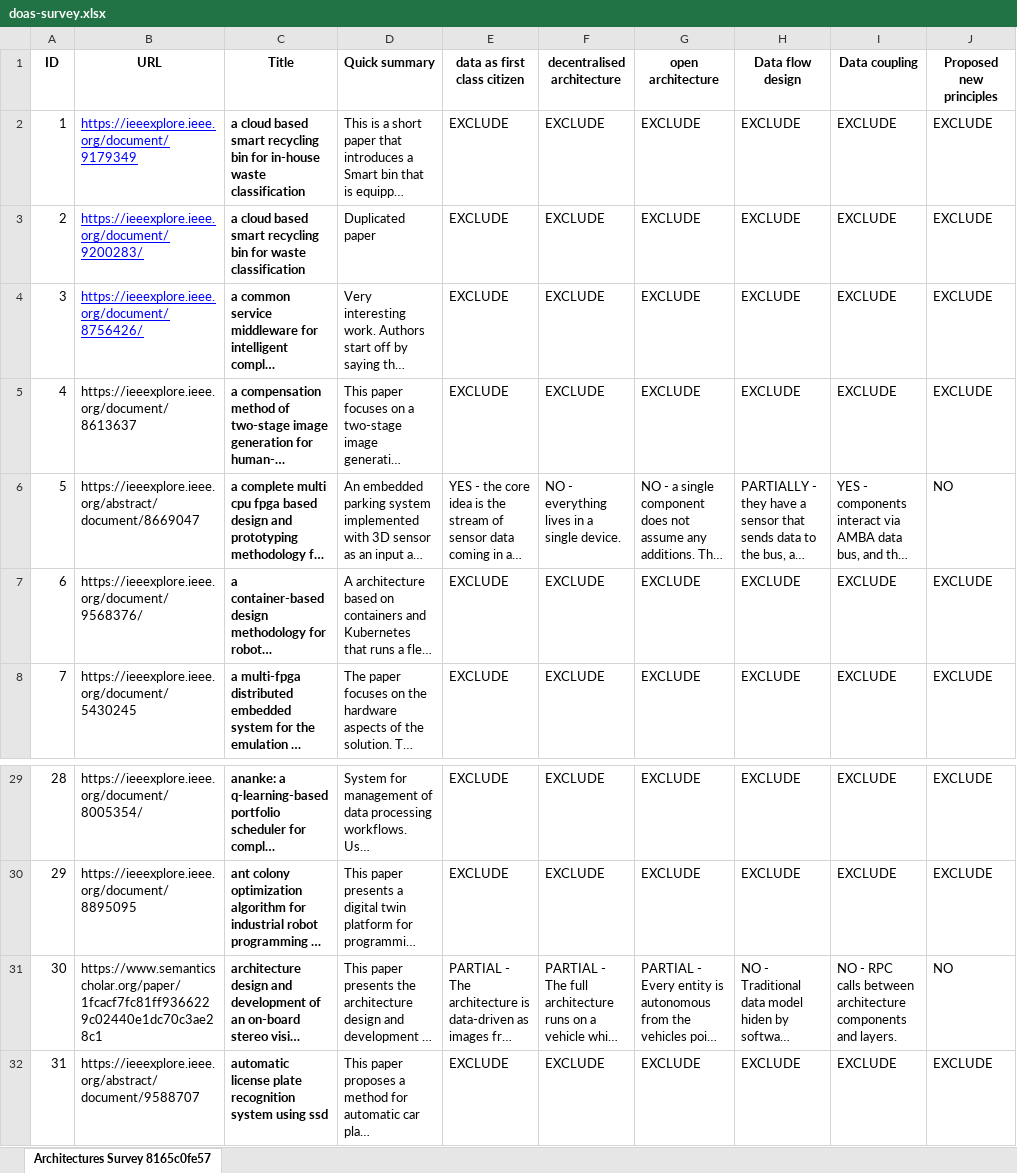
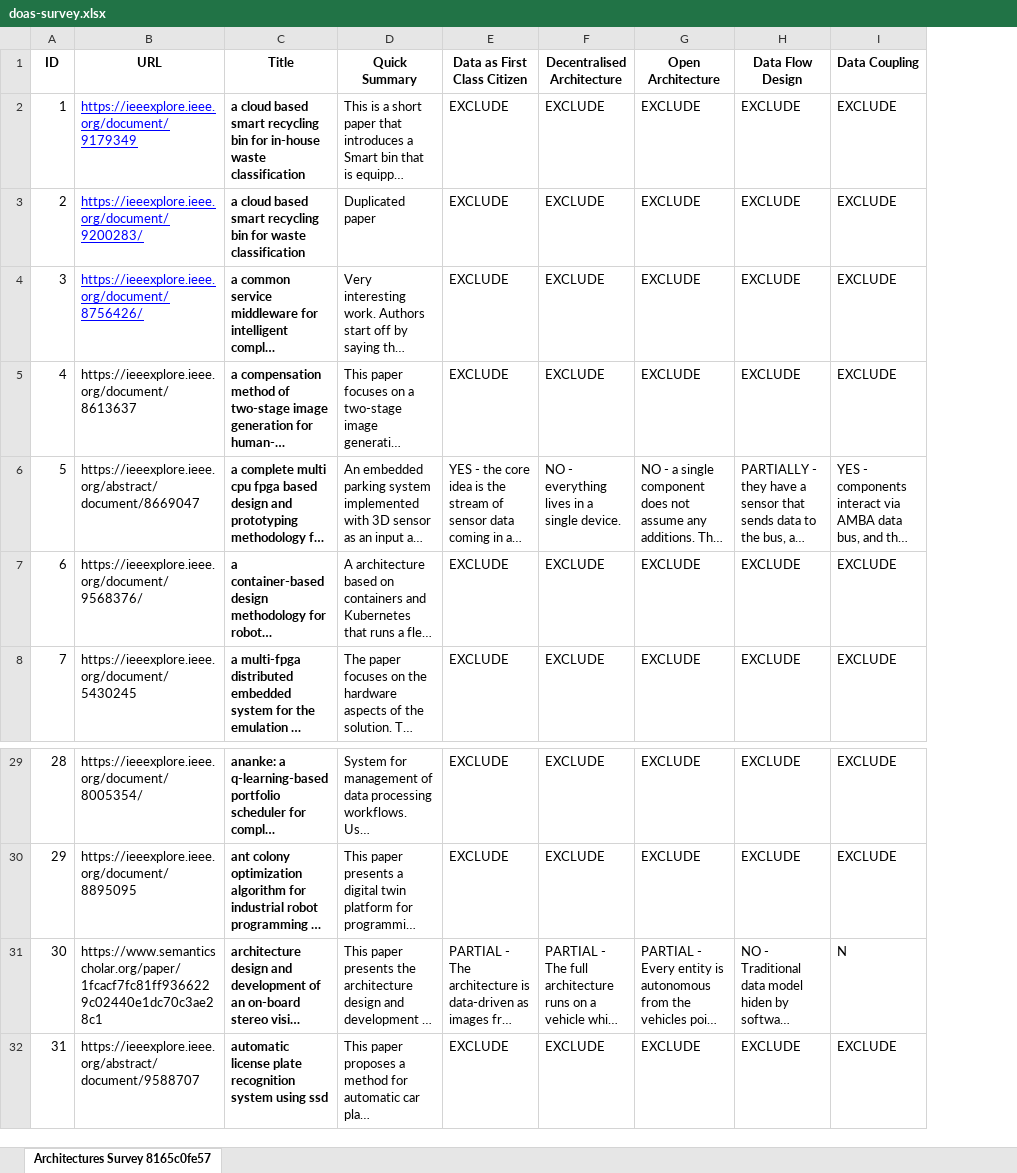
Before and after one commit to cabrerac/semi-automatic-literature-survey, an Excel workbook: papers/doas_search/2022_08_04/doas-survey.xlsx, sheet Architectures Survey 8165c0fe57, drawn as a sheet; only a part is shown, gaps mark what is left out; long unchanged cells end in …; values as stored, in another font and other column widths than the file's, no borders; charts and pictures not drawn; the diff names each change by its address in the sheet, - before the commit and + after, or states it on an @@ line.

Commit message:
formating data collection file

```diff
--- a/papers/doas_search/2022_08_04/doas-survey.xlsx (sheet Architectures Survey 8165c0fe57)
+++ b/papers/doas_search/2022_08_04/doas-survey.xlsx (sheet Architectures Survey 8165c0fe57)
-column J (Proposed new principles), rows 2-8: EXCLUDE | EXCLUDE | EXCLUDE | EXCLUDE | NO | EXCLUDE | EXCLUDE; rows 29-32: EXCLUDE | EXCLUDE | NO | EXCLUDE
-D1: Quick summary
+D1: Quick Summary
-E1: data as first class citizen
+E1: Data as First Class Citizen
-F1: decentralised architecture
+F1: Decentralised Architecture
-G1: open architecture
+G1: Open Architecture
-H1: Data flow design
+H1: Data Flow Design
-I1: Data coupling
+I1: Data Coupling
-I31 (Data Coupling): NO - RPC calls between architecture components and layers.
+I31 (Data Coupling): N
```
Also changed, not shown: charts or pictures.
